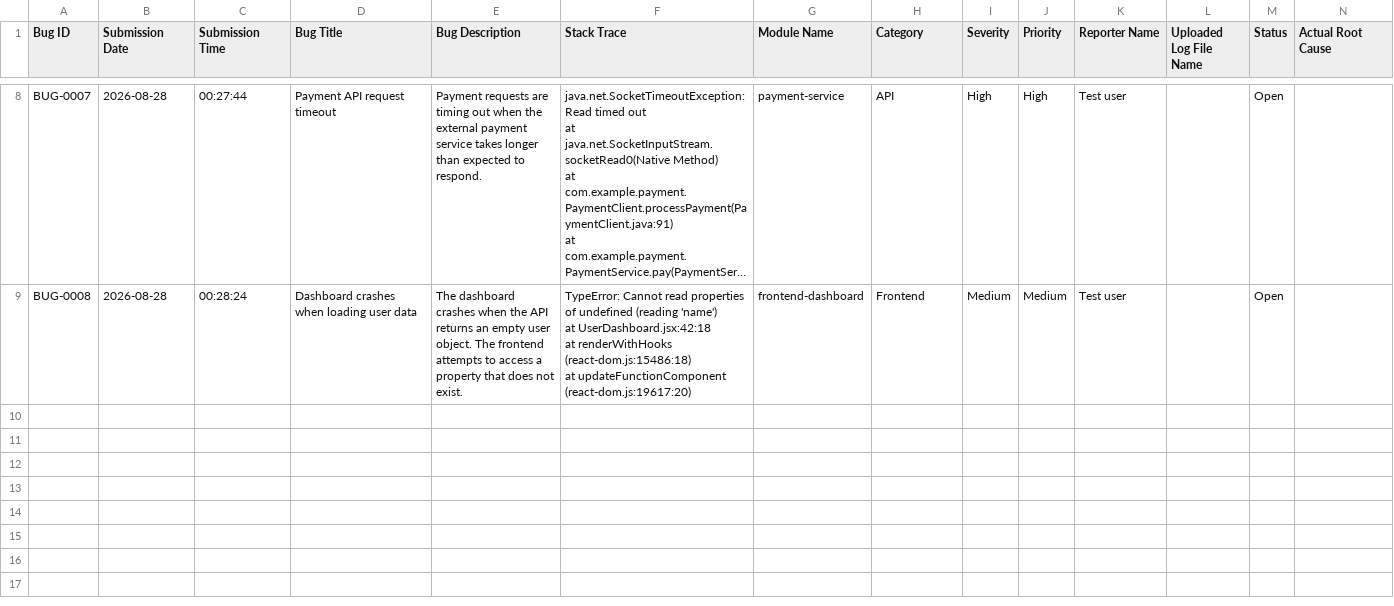
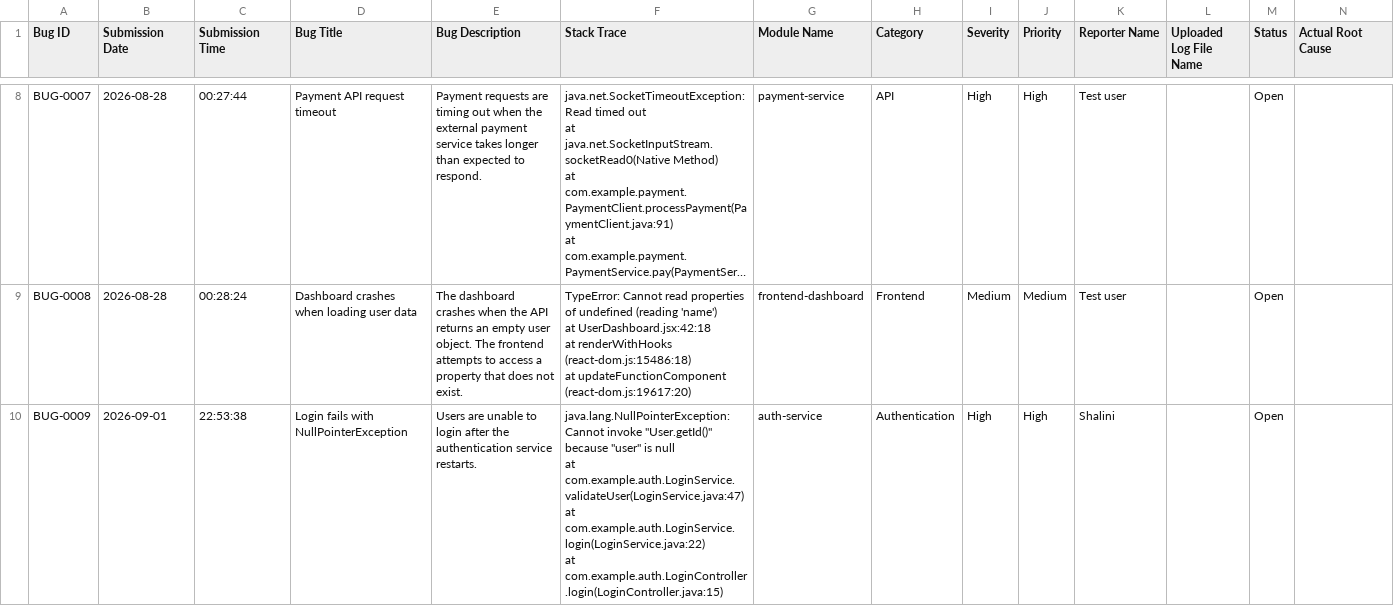
Before and after one commit to gshalini6969/Creation-of-Intelligent-Bug-Diagnosis-Platform-with-Fix-Recommendation-Assistance, a CSV file: data/bugs.csv, drawn as a sheet; only a part is shown, gaps mark what is left out; long unchanged cells end in …; rows hold the shown columns only; ↵ is a line break in a cell; the diff names each change by its address in the sheet, - before the commit and + after, or states it on an @@ line.

Commit message:
Final changes in the project

```diff
--- a/data/bugs.csv
+++ b/data/bugs.csv
+row 10: BUG-0009 | 2026-09-01 | 22:53:38 | Login fails with NullPointerException | Users are unable to login after the authentication service restarts. | java.lang.NullPointerException: Cannot invoke "User.getId()" because "user" is null ↵ at com.example.auth.LoginService.validateUser(LoginService.java:47) ↵ at com.example.auth.LoginService.login(LoginService.java:22) ↵ at com.example.auth.LoginController.login(LoginController.java:15) | auth-service | Authentication | High | High | Shalini |  | Open
```
